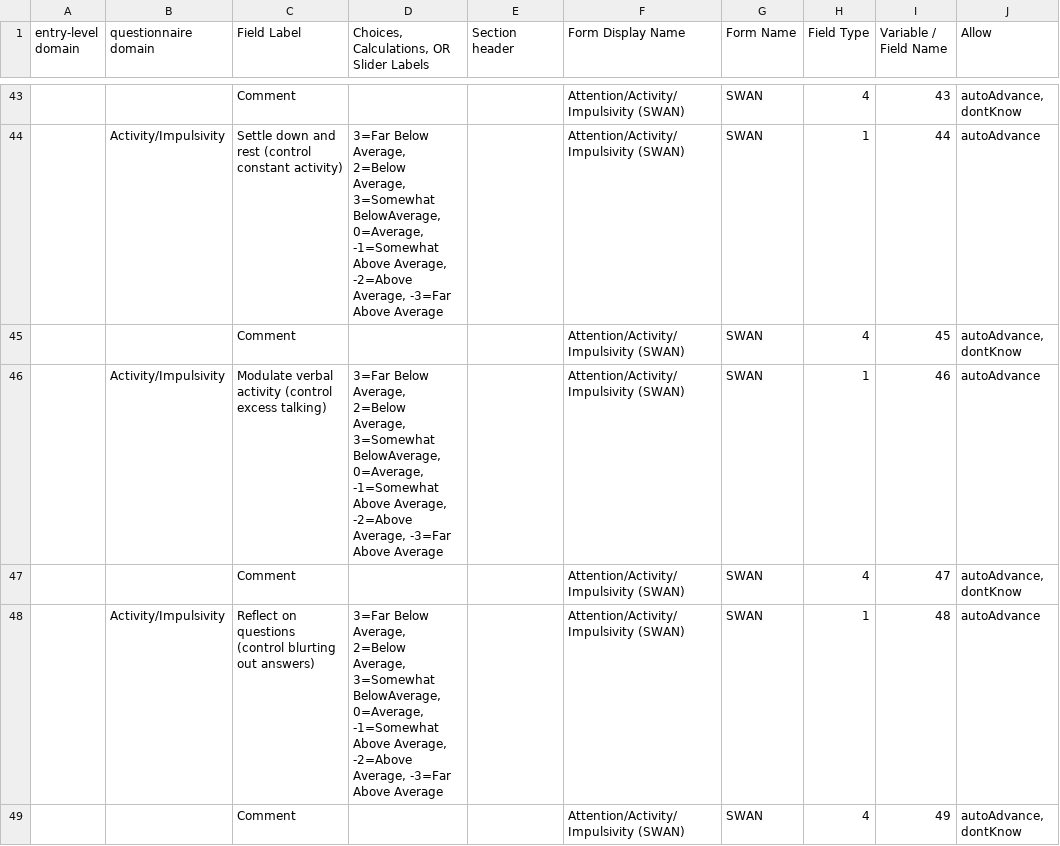
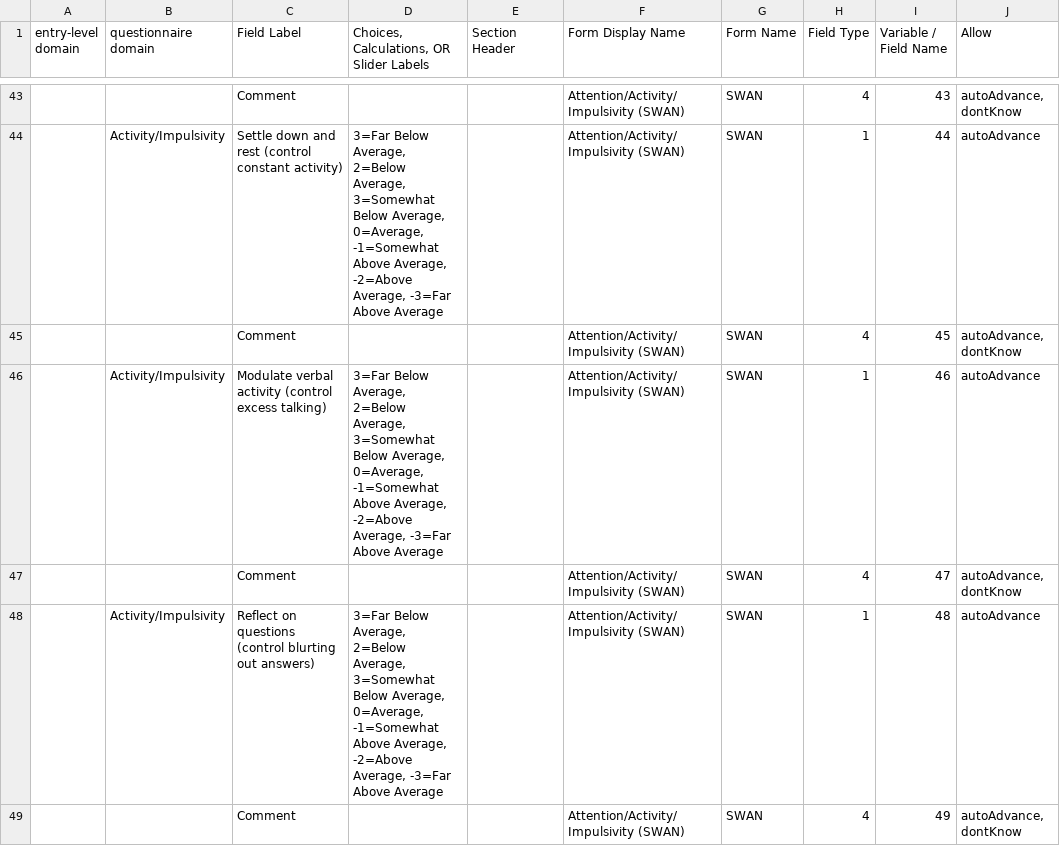
Before and after one commit to ChildMindInstitute/reproschema-builder, a CSV file: input/lisa/march.csv, drawn as a sheet; only a part is shown, gaps mark what is left out; the diff covers the shown part only; the diff names each change by its address in the sheet, - before the commit and + after, or states it on an @@ line.

```diff
--- a/input/lisa/march.csv
+++ b/input/lisa/march.csv
-E1: Section header
+E1: Section Header
-D44: …Average, 3=Somewhat BelowAverage, 0=Average, -1=Somewhat…
+D44: …Average, 3=Somewhat Below Average, 0=Average, -1=Somewhat…
-D46: …Average, 3=Somewhat BelowAverage, 0=Average, -1=Somewhat…
+D46: …Average, 3=Somewhat Below Average, 0=Average, -1=Somewhat…
-D48: …Average, 3=Somewhat BelowAverage, 0=Average, -1=Somewhat…
+D48: …Average, 3=Somewhat Below Average, 0=Average, -1=Somewhat…
```
Also changed, not shown: 16 edited cells elsewhere in this file, 40 other files.
